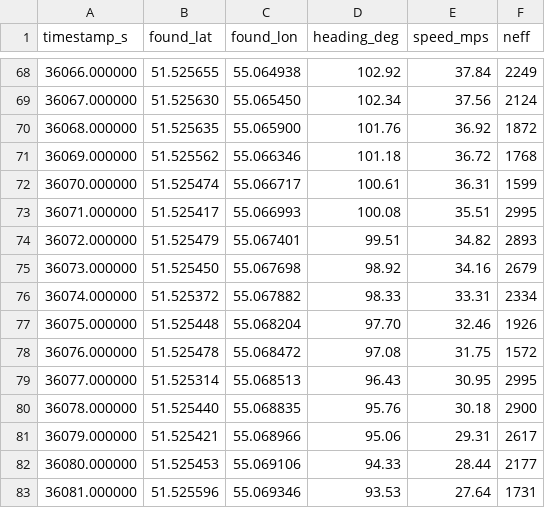
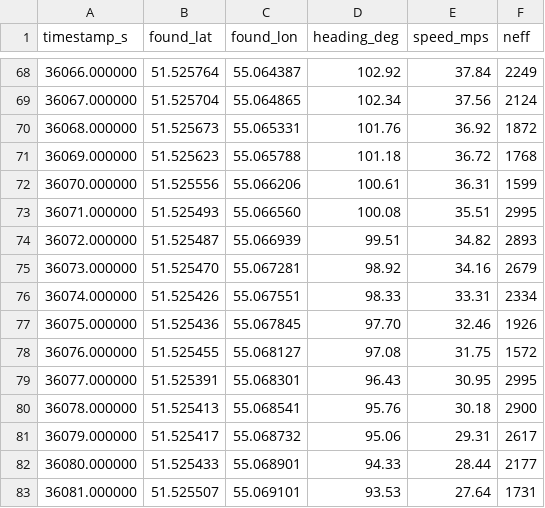
Before and after one commit to lenyadehtyarchuk-ops/hackatone, a CSV file: results/orenburg_demo/trn_estimate.csv, drawn as a sheet; only a part is shown, gaps mark what is left out; the diff covers the shown part only.

```diff
--- a/results/orenburg_demo/trn_estimate.csv
+++ b/results/orenburg_demo/trn_estimate.csv
@@ -68,16 +68,16 @@ timestamp_s,found_lat,found_lon,heading_deg,speed_mps,neff
-36066.000000,51.525655,55.064938,102.92,37.84,2249
-36067.000000,51.525630,55.065450,102.34,37.56,2124
-36068.000000,51.525635,55.065900,101.76,36.92,1872
-36069.000000,51.525562,55.066346,101.18,36.72,1768
-36070.000000,51.525474,55.066717,100.61,36.31,1599
-36071.000000,51.525417,55.066993,100.08,35.51,2995
-36072.000000,51.525479,55.067401,99.51,34.82,2893
-36073.000000,51.525450,55.067698,98.92,34.16,2679
-36074.000000,51.525372,55.067882,98.33,33.31,2334
-36075.000000,51.525448,55.068204,97.70,32.46,1926
-36076.000000,51.525478,55.068472,97.08,31.75,1572
-36077.000000,51.525314,55.068513,96.43,30.95,2995
-36078.000000,51.525440,55.068835,95.76,30.18,2900
-36079.000000,51.525421,55.068966,95.06,29.31,2617
-36080.000000,51.525453,55.069106,94.33,28.44,2177
-36081.000000,51.525596,55.069346,93.53,27.64,1731
+36066.000000,51.525764,55.064387,102.92,37.84,2249
+36067.000000,51.525704,55.064865,102.34,37.56,2124
+36068.000000,51.525673,55.065331,101.76,36.92,1872
+36069.000000,51.525623,55.065788,101.18,36.72,1768
+36070.000000,51.525556,55.066206,100.61,36.31,1599
+36071.000000,51.525493,55.066560,100.08,35.51,2995
+36072.000000,51.525487,55.066939,99.51,34.82,2893
+36073.000000,51.525470,55.067281,98.92,34.16,2679
+36074.000000,51.525426,55.067551,98.33,33.31,2334
+36075.000000,51.525436,55.067845,97.70,32.46,1926
+36076.000000,51.525455,55.068127,97.08,31.75,1572
+36077.000000,51.525391,55.068301,96.43,30.95,2995
+36078.000000,51.525413,55.068541,95.76,30.18,2900
+36079.000000,51.525417,55.068732,95.06,29.31,2617
+36080.000000,51.525433,55.068901,94.33,28.44,2177
+36081.000000,51.525507,55.069101,93.53,27.64,1731
```
Also changed, not shown: 88 edited cells elsewhere in this file, 4 other files.
